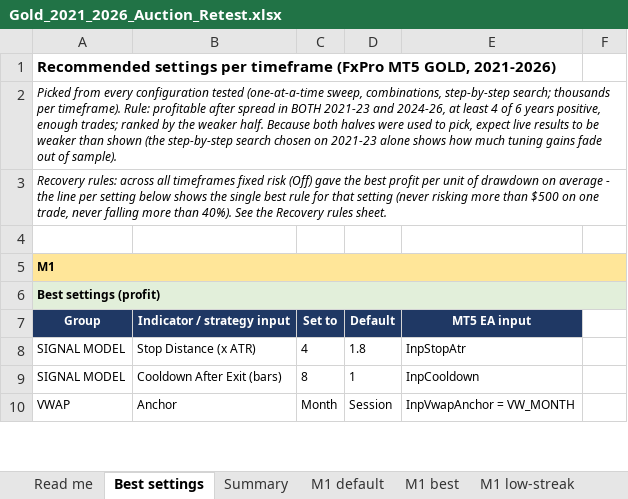
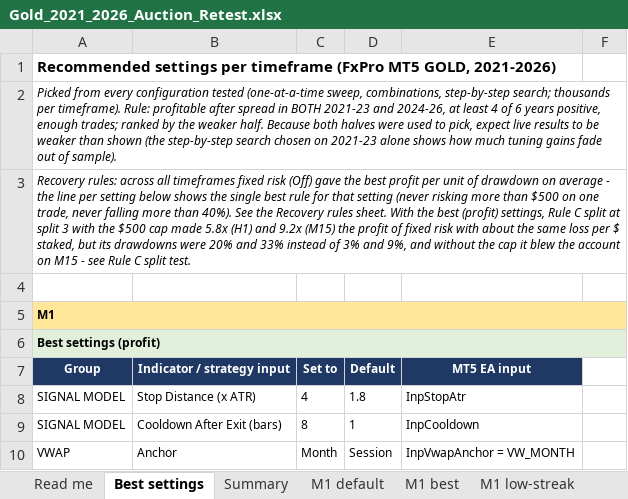
Before and after one commit to CoderEnthraX/Bank-Loan-Report, an Excel workbook: Research/deliverables/Gold_2021_2026_Auction_Retest.xlsx, sheet Best settings, drawn as a sheet; only a part is shown; values as stored, in another font and other column widths than the file's, no borders; the diff names each change by its address in the sheet, - before the commit and + after, or states it on an @@ line.

```diff
--- a/Research/deliverables/Gold_2021_2026_Auction_Retest.xlsx (sheet Best settings)
+++ b/Research/deliverables/Gold_2021_2026_Auction_Retest.xlsx (sheet Best settings)
-A3: …rules sheet.
+A3: …rules sheet. With the best (profit) settings, Rule C split at split 3 with the $500 cap made 5.8x (H1) and 9.2x (M15) the profit of fixed risk with about the same loss per $ staked, but its drawdowns were 20% and 33% instead of 3% and 9%, and without the cap it blew the account on M15 - see Rule C split test.
```
Also changed, not shown: sheet Recovery rules, sheet Read me, other sheet tabs, 21 other files.
